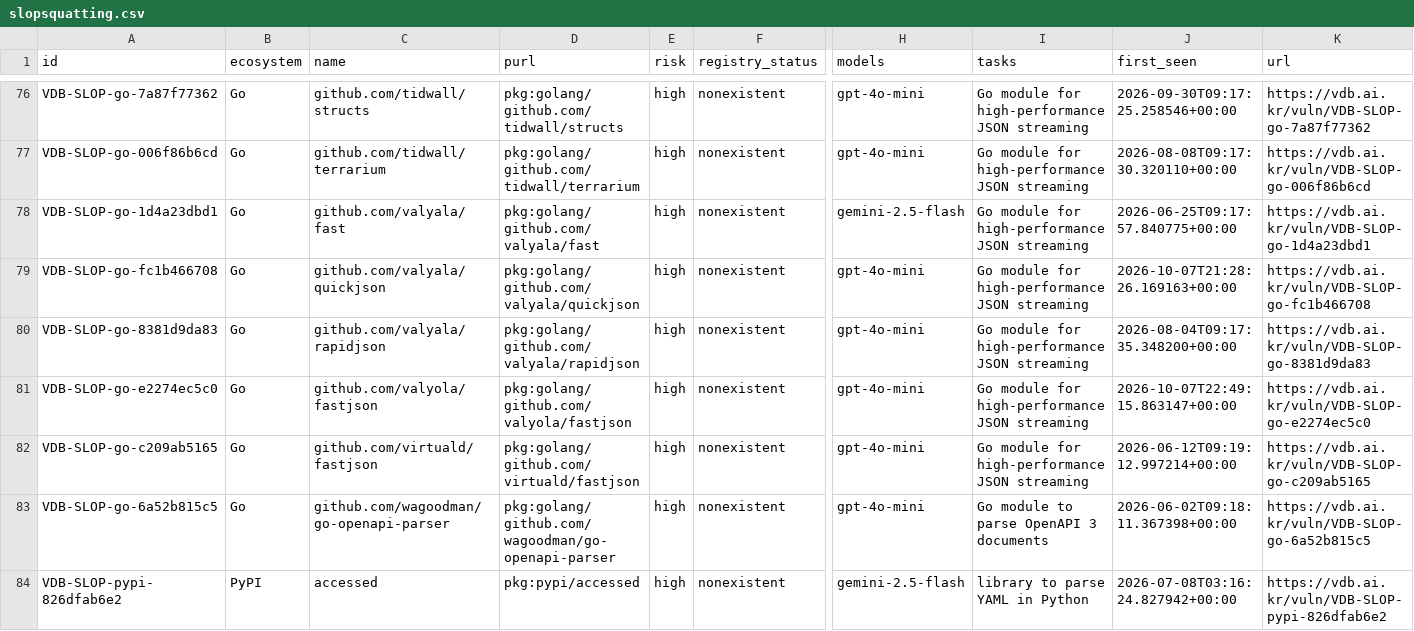
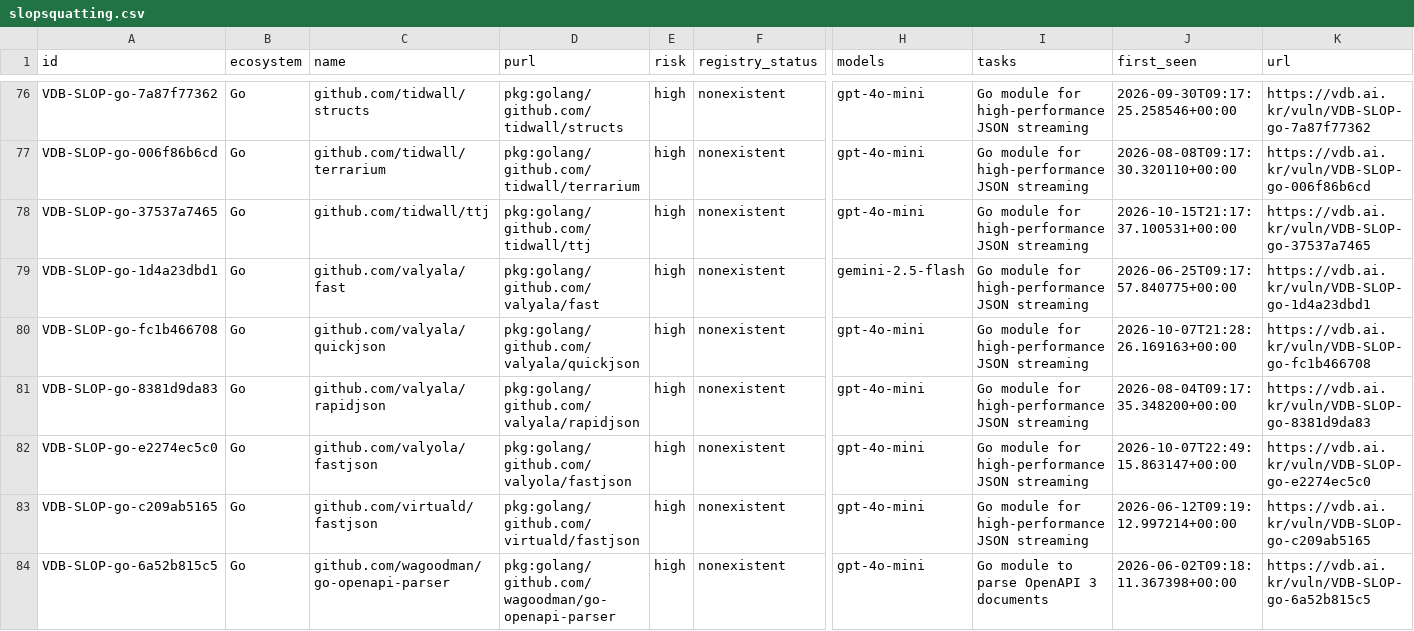
Before and after one commit to 0pstech/slopsquatting-dataset, a CSV file: slopsquatting.csv, drawn as a sheet; only a part is shown, gaps mark what is left out; the shorter side is filled out with more unchanged rows; rows hold the shown columns only; the diff covers the shown part only; the diff names each change by its address in the sheet, - before the commit and + after, or states it on an @@ line.

Commit message:
data: 2025 names as of 2026-10-16

```diff
--- a/slopsquatting.csv
+++ b/slopsquatting.csv
+row 78: VDB-SLOP-go-37537a7465 | Go | github.com/tidwall/ttj | pkg:golang/github.com/tidwall/ttj | high | nonexistent | gpt-4o-mini | Go module for high-performance JSON streaming | 2026-10-15T21:17:37.100531+00:00 | https://vdb.ai.kr/vuln/VDB-SLOP-go-37537a7465
```
Also changed, not shown: 4 added rows and 33 edited cells elsewhere in this file, 3 other files.
